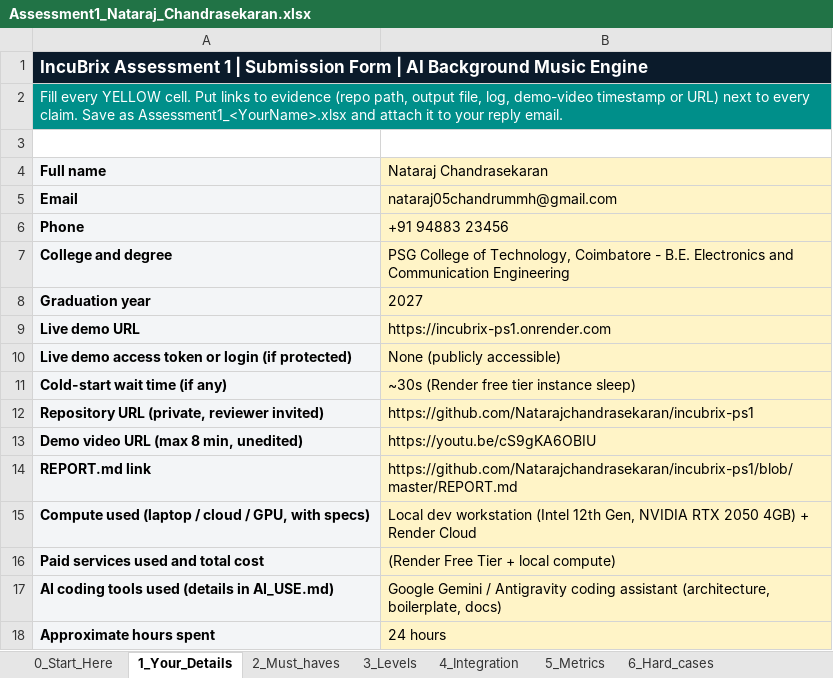
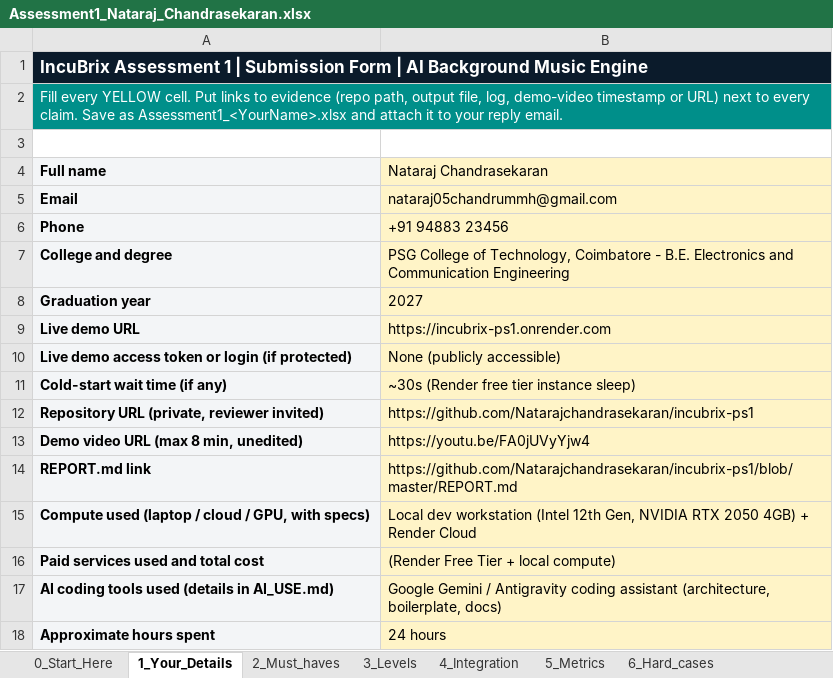
Before and after one commit to Natarajchandrasekaran/incubrix-ps1, an Excel workbook: Assessment1_Nataraj_Chandrasekaran.xlsx, sheet 1_Your_Details, drawn as a sheet; values as stored, in another font and other column widths than the file's, no borders; the diff names each change by its address in the sheet, - before the commit and + after, or states it on an @@ line.

Commit message:
docs: finalize Assessment 1 video URL https://youtu.be/FA0jUVyYjw4

```diff
--- a/Assessment1_Nataraj_Chandrasekaran.xlsx (sheet 1_Your_Details)
+++ b/Assessment1_Nataraj_Chandrasekaran.xlsx (sheet 1_Your_Details)
-B13 (Nataraj Chandrasekaran): https://youtu.be/cS9gKA6OBIU
+B13 (Nataraj Chandrasekaran): https://youtu.be/FA0jUVyYjw4
```
